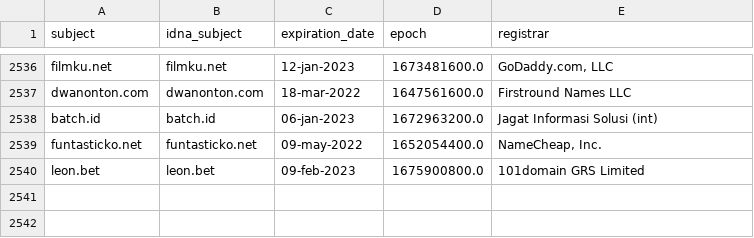
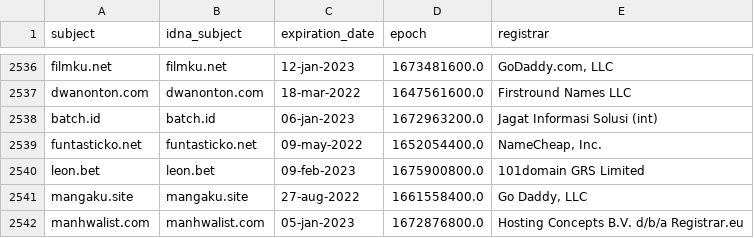
Before and after one commit to dead-hosts/indonesianadblockrules_git_ABPindo, a CSV file: .pyfunceble/whois.csv, drawn as a sheet; only a part is shown, gaps mark what is left out.

```diff
--- a/.pyfunceble/whois.csv
+++ b/.pyfunceble/whois.csv
@@ -2540 +2540,3 @@ funtasticko.net,funtasticko.net,09-may-2022,1652054400.0,"NameCheap, Inc."
 leon.bet,leon.bet,09-feb-2023,1675900800.0,101domain GRS Limited
+mangaku.site,mangaku.site,27-aug-2022,1661558400.0,"Go Daddy, LLC"
+manhwalist.com,manhwalist.com,05-jan-2023,1672876800.0,Hosting Concepts B.V. d/b/a Registrar.eu
```
Also changed, not shown: .pyfunceble/inactive.csv, 24 other files.
